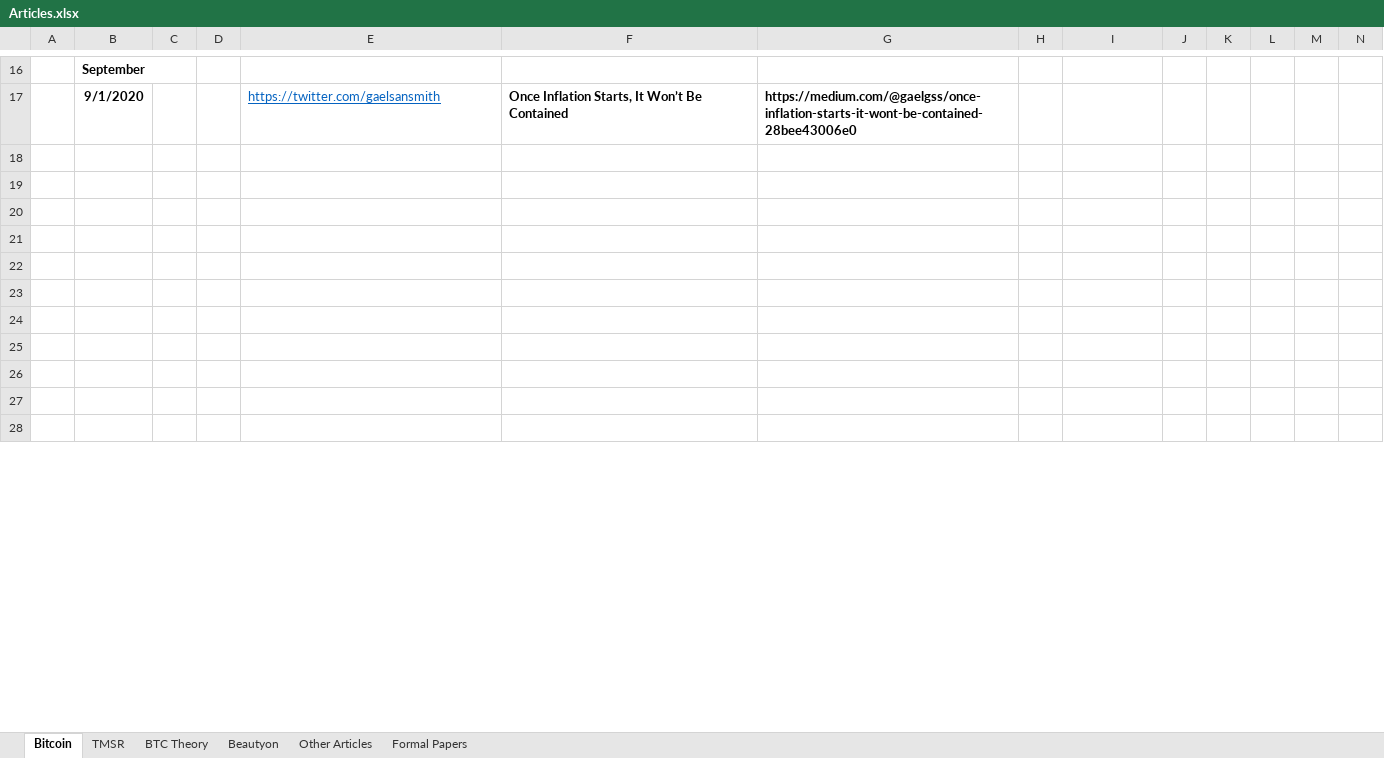
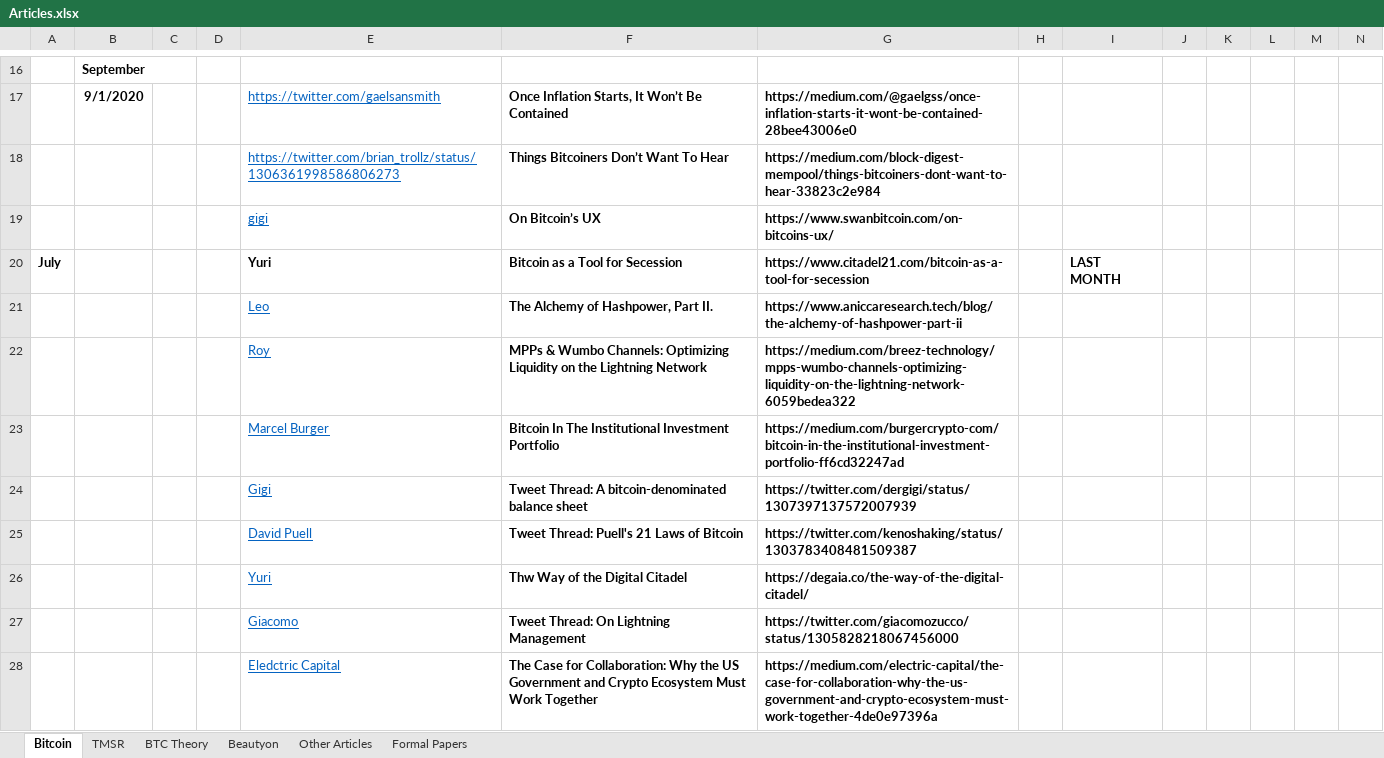
Before and after one commit to bitcoinwords/bitcoinwords.github.io, an Excel workbook: assets/queue/Articles.xlsx, sheet Bitcoin, drawn as a sheet; only a part is shown, gaps mark what is left out; values as stored, in another font and other column widths than the file's, no borders; charts and pictures and conditional formats not drawn; rows hold the shown columns only; the diff covers the shown part only; the diff names each change by its address in the sheet, - before the commit and + after, or states it on an @@ line.

```diff
--- a/assets/queue/Articles.xlsx (sheet Bitcoin)
+++ b/assets/queue/Articles.xlsx (sheet Bitcoin)
-row 18: (empty)
+row 18:  |  |  |  | https://twitter.com/brian_trollz/status/1306361998586806273 | Things Bitcoiners Don’t Want To Hear | https://medium.com/block-digest-mempool/things-bitcoiners-dont-want-to-hear-33823c2e984
-row 19: (empty)
+row 19:  |  |  |  | gigi | On Bitcoin’s UX | https://www.swanbitcoin.com/on-bitcoins-ux/
-row 20: (empty)
+row 20: July |  |  |  | Yuri | Bitcoin as a Tool for Secession | https://www.citadel21.com/bitcoin-as-a-tool-for-secession |  | LAST MONTH
-row 21: (empty)
+row 21:  |  |  |  | Leo | The Alchemy of Hashpower, Part II. | https://www.aniccaresearch.tech/blog/the-alchemy-of-hashpower-part-ii
-row 22: (empty)
+row 22:  |  |  |  | Roy | MPPs & Wumbo Channels: Optimizing Liquidity on the Lightning Network | https://medium.com/breez-technology/mpps-wumbo-channels-optimizing-liquidity-on-the-lightning-network-6059bedea322
-row 23: (empty)
+row 23:  |  |  |  | Marcel Burger | Bitcoin In The Institutional Investment Portfolio | https://medium.com/burgercrypto-com/bitcoin-in-the-institutional-investment-portfolio-ff6cd32247ad
-row 24: (empty)
+row 24:  |  |  |  | Gigi | Tweet Thread: A bitcoin-denominated balance sheet | https://twitter.com/dergigi/status/1307397137572007939
-row 25: (empty)
+row 25:  |  |  |  | David Puell | Tweet Thread: Puell's 21 Laws of Bitcoin | https://twitter.com/kenoshaking/status/1303783408481509387
-row 26: (empty)
+row 26:  |  |  |  | Yuri | Thw Way of the Digital Citadel | https://degaia.co/the-way-of-the-digital-citadel/
-row 27: (empty)
+row 27:  |  |  |  | Giacomo | Tweet Thread: On Lightning Management | https://twitter.com/giacomozucco/status/1305828218067456000
-row 28: (empty)
+row 28:  |  |  |  | Eledctric Capital | The Case for Collaboration: Why the US Government and Crypto Ecosystem Must Work Together | https://medium.com/electric-capital/the-case-for-collaboration-why-the-us-government-and-crypto-ecosystem-must-work-together-4de0e97396a
```
Also changed, not shown: 13 added rows and 7 edited cells elsewhere in this sheet, charts or pictures.
